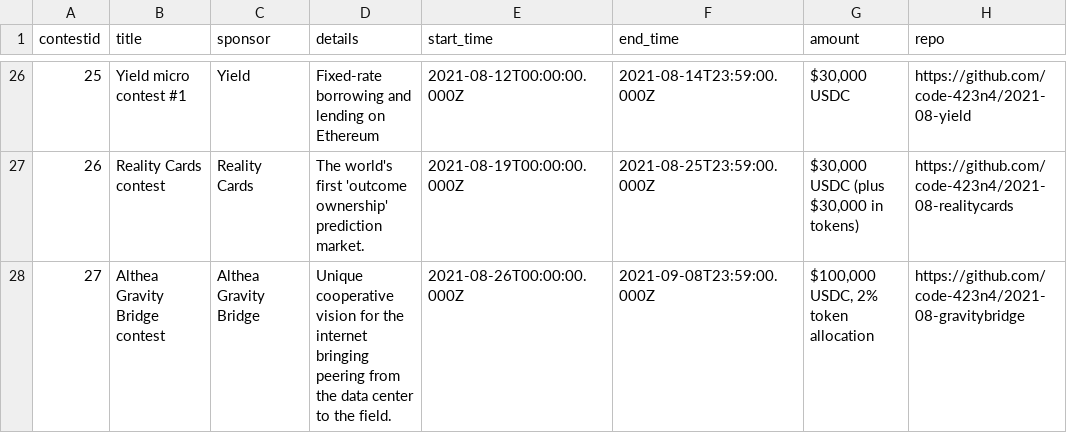
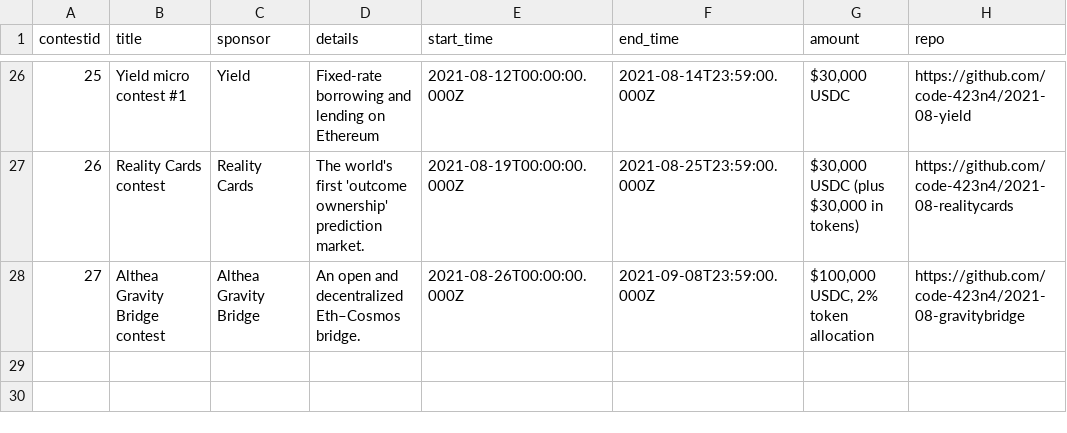
Before and after one commit to Jonah246/code423n4.com-1, a CSV file: _data/contests/contests.csv, drawn as a sheet; only a part is shown, gaps mark what is left out; the diff names each change by its address in the sheet, - before the commit and + after, or states it on an @@ line.

Commit message:
Update contests.csv

```diff
--- a/_data/contests/contests.csv
+++ b/_data/contests/contests.csv
-D28 (details): Unique cooperative vision for the internet bringing peering from the data center to the field.
+D28 (details): An open and decentralized Eth–Cosmos bridge.
```
